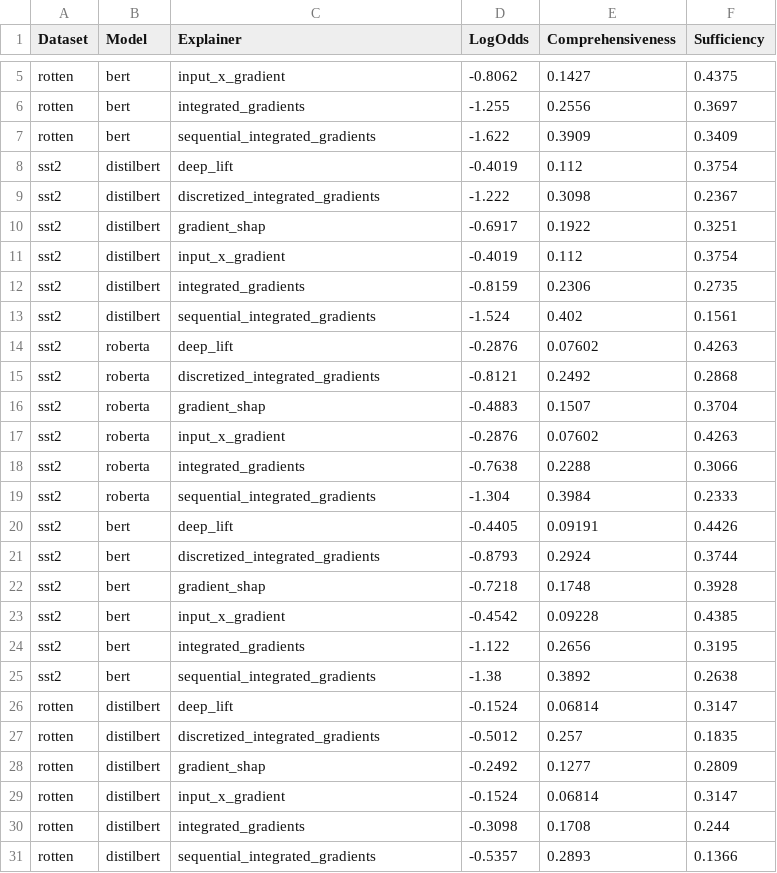
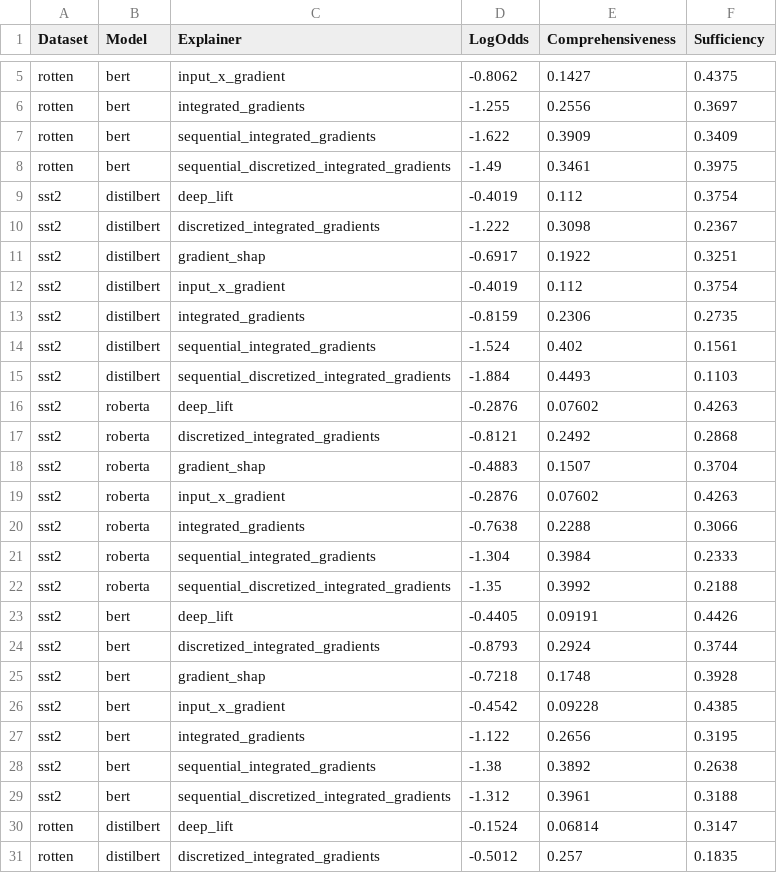
Before and after one commit to josephenguehard/time_interpret, a CSV file: experiments/nlp/results.csv, drawn as a sheet; only a part is shown, gaps mark what is left out; the shorter side is filled out with more unchanged rows.

Commit message:
Update results

```diff
--- a/experiments/nlp/results.csv
+++ b/experiments/nlp/results.csv
@@ -7,2 +7,3 @@ rotten,bert,integrated_gradients,-1.255,0.2556,0.3697
 rotten,bert,sequential_integrated_gradients,-1.622,0.3909,0.3409
+rotten,bert,sequential_discretized_integrated_gradients,-1.49,0.3461,0.3975
 sst2,distilbert,deep_lift,-0.4019,0.112,0.3754
@@ -13,2 +14,3 @@ sst2,distilbert,integrated_gradients,-0.8159,0.2306,0.2735
 sst2,distilbert,sequential_integrated_gradients,-1.524,0.402,0.1561
+sst2,distilbert,sequential_discretized_integrated_gradients,-1.884,0.4493,0.1103
 sst2,roberta,deep_lift,-0.2876,0.07602,0.4263
@@ -19,2 +21,3 @@ sst2,roberta,integrated_gradients,-0.7638,0.2288,0.3066
 sst2,roberta,sequential_integrated_gradients,-1.304,0.3984,0.2333
+sst2,roberta,sequential_discretized_integrated_gradients,-1.35,0.3992,0.2188
 sst2,bert,deep_lift,-0.4405,0.09191,0.4426
@@ -25,2 +28,3 @@ sst2,bert,integrated_gradients,-1.122,0.2656,0.3195
 sst2,bert,sequential_integrated_gradients,-1.38,0.3892,0.2638
+sst2,bert,sequential_discretized_integrated_gradients,-1.312,0.3961,0.3188
 rotten,distilbert,deep_lift,-0.1524,0.06814,0.3147
```
